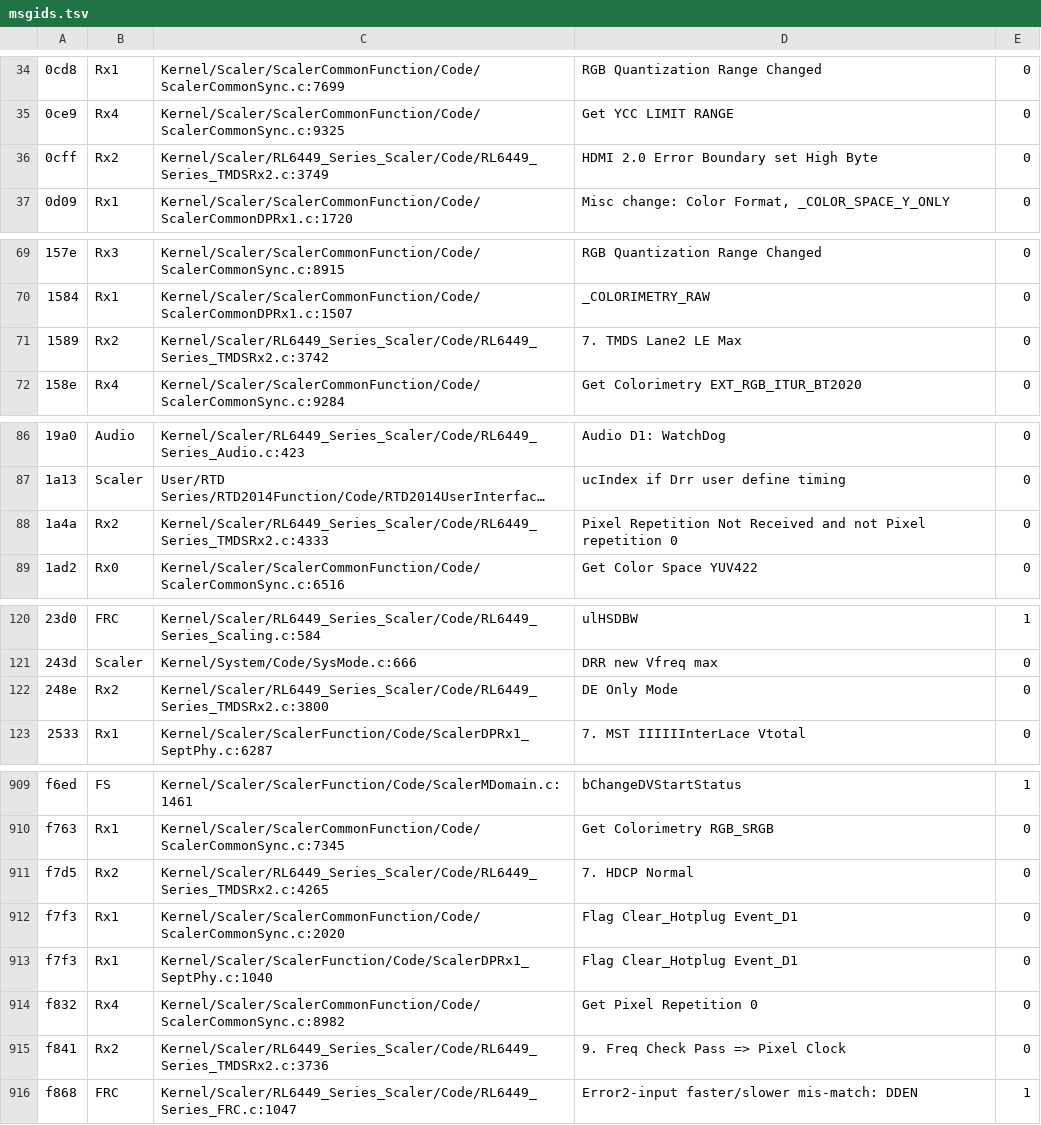
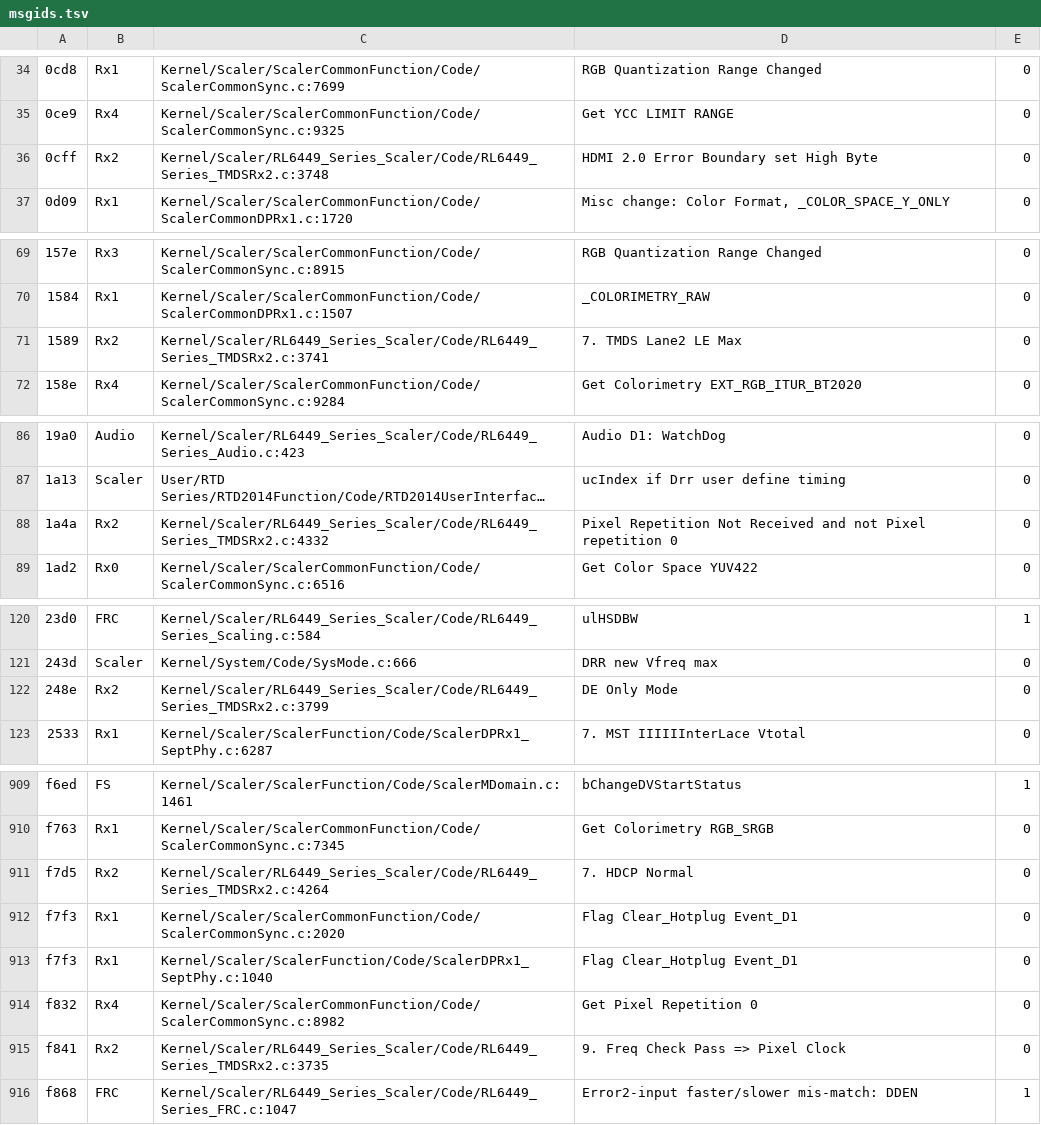
Before and after one commit to awto-au/awto-ddc, a TSV file: fw/msgids.tsv, drawn as a sheet; only a part is shown, gaps mark what is left out; long unchanged cells end in …; the diff covers the shown part only; the diff names each change by its address in the sheet, - before the commit and + after, or states it on an @@ line.

```diff
--- a/fw/msgids.tsv
+++ b/fw/msgids.tsv
-C36: Kernel/Scaler/RL6449_Series_Scaler/Code/RL6449_Series_TMDSRx2.c:3749
+C36: Kernel/Scaler/RL6449_Series_Scaler/Code/RL6449_Series_TMDSRx2.c:3748
-C71: Kernel/Scaler/RL6449_Series_Scaler/Code/RL6449_Series_TMDSRx2.c:3742
+C71: Kernel/Scaler/RL6449_Series_Scaler/Code/RL6449_Series_TMDSRx2.c:3741
-C88: Kernel/Scaler/RL6449_Series_Scaler/Code/RL6449_Series_TMDSRx2.c:4333
+C88: Kernel/Scaler/RL6449_Series_Scaler/Code/RL6449_Series_TMDSRx2.c:4332
-C122: Kernel/Scaler/RL6449_Series_Scaler/Code/RL6449_Series_TMDSRx2.c:3800
+C122: Kernel/Scaler/RL6449_Series_Scaler/Code/RL6449_Series_TMDSRx2.c:3799
-C911: Kernel/Scaler/RL6449_Series_Scaler/Code/RL6449_Series_TMDSRx2.c:4265
+C911: Kernel/Scaler/RL6449_Series_Scaler/Code/RL6449_Series_TMDSRx2.c:4264
-C915: Kernel/Scaler/RL6449_Series_Scaler/Code/RL6449_Series_TMDSRx2.c:3736
+C915: Kernel/Scaler/RL6449_Series_Scaler/Code/RL6449_Series_TMDSRx2.c:3735
```
Also changed, not shown: 29 edited cells elsewhere in this file, fw/bank_layout.tsv, 1 other file.
